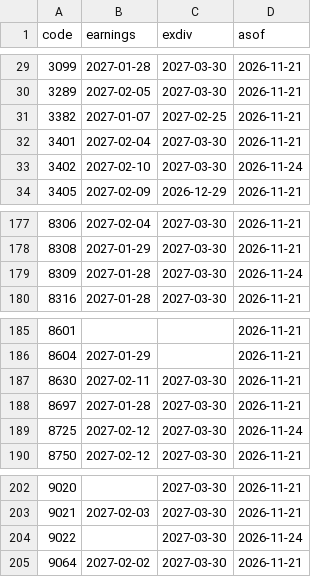
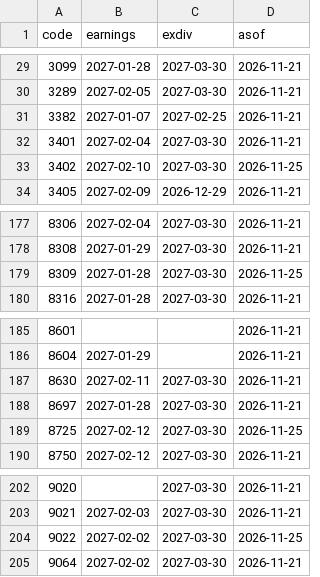
Before and after one commit to ryujiur-gif/kabu-shisan-test, a CSV file: data/earnings.csv, drawn as a sheet; only a part is shown, gaps mark what is left out.

```diff
--- a/data/earnings.csv
+++ b/data/earnings.csv
@@ -32,3 +32,3 @@ code,earnings,exdiv,asof
 3401,2027-02-04,2027-03-30,2026-11-21
-3402,2027-02-10,2027-03-30,2026-11-24
+3402,2027-02-10,2027-03-30,2026-11-25
 3405,2027-02-09,2026-12-29,2026-11-21
@@ -178,3 +178,3 @@ code,earnings,exdiv,asof
 8308,2027-01-29,2027-03-30,2026-11-21
-8309,2027-01-28,2027-03-30,2026-11-24
+8309,2027-01-28,2027-03-30,2026-11-25
 8316,2027-01-28,2027-03-30,2026-11-21
@@ -188,3 +188,3 @@ code,earnings,exdiv,asof
 8697,2027-01-28,2027-03-30,2026-11-21
-8725,2027-02-12,2027-03-30,2026-11-24
+8725,2027-02-12,2027-03-30,2026-11-25
 8750,2027-02-12,2027-03-30,2026-11-21
@@ -203,3 +203,3 @@ code,earnings,exdiv,asof
 9021,2027-02-03,2027-03-30,2026-11-21
-9022,,2027-03-30,2026-11-24
+9022,2027-02-02,2027-03-30,2026-11-25
 9064,2027-02-02,2027-03-30,2026-11-21
```
Also changed, not shown: data/history.csv, data/lots/history.csv, 10 other files.
